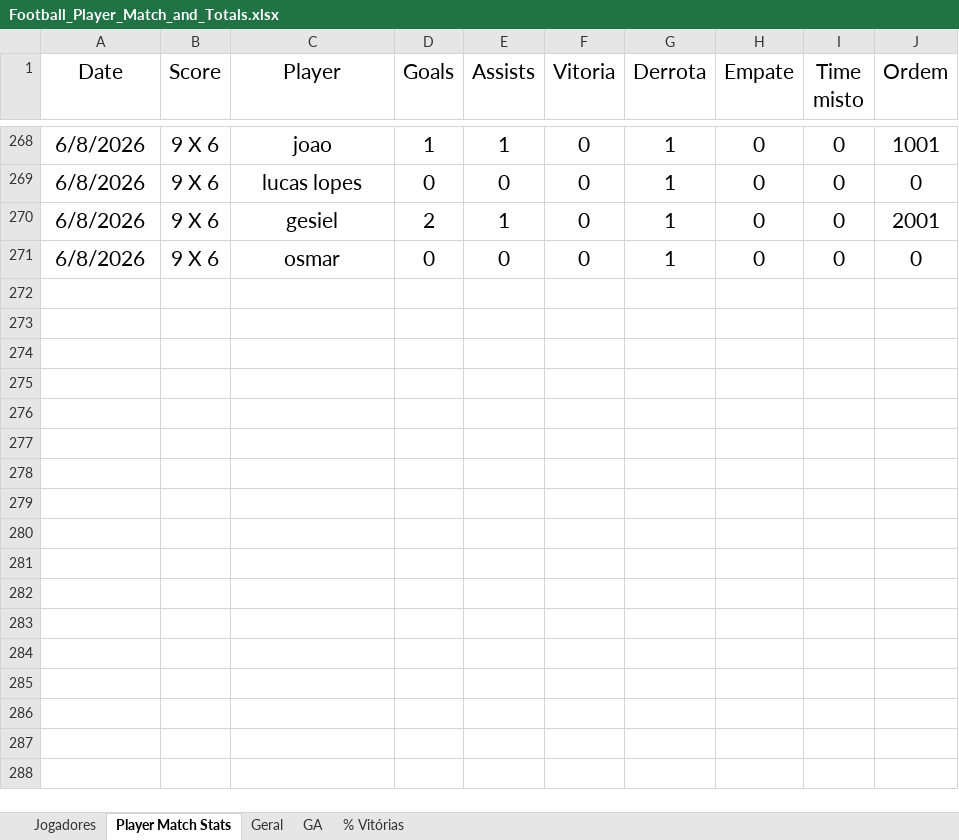
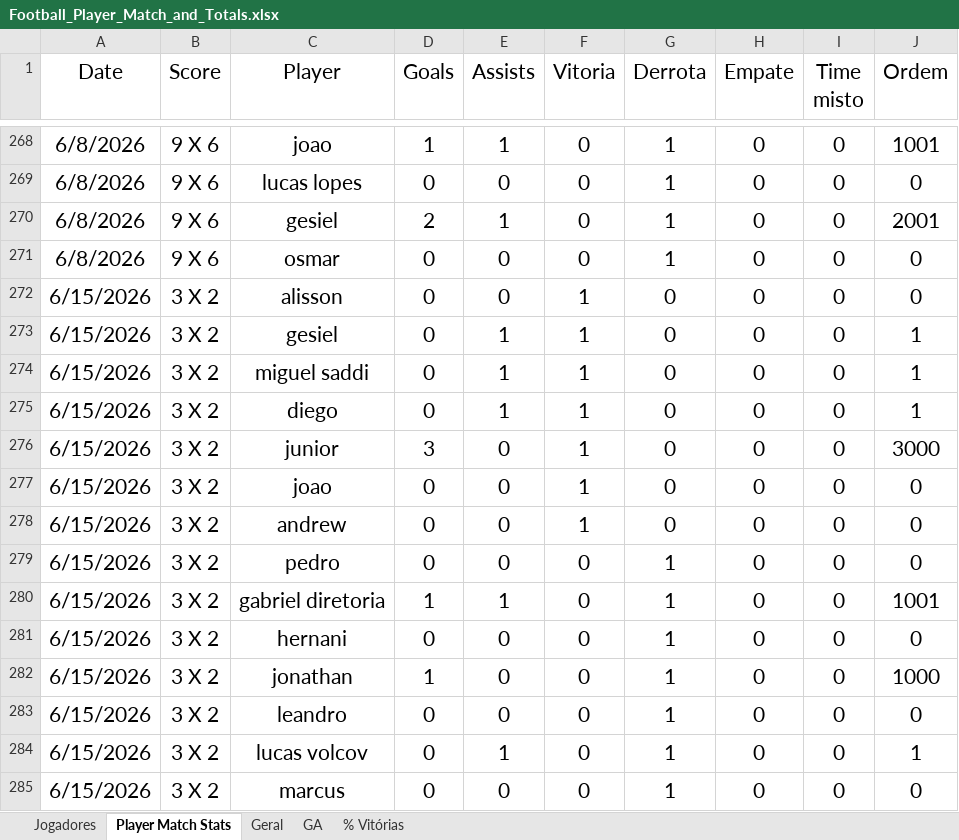
Before and after one commit to lvolcov/pelada-mcr-stats, an Excel workbook: Football_Player_Match_and_Totals.xlsx, sheet Player Match Stats, drawn as a sheet; only a part is shown, gaps mark what is left out; values as stored, in another font and other column widths than the file's, no borders; table styles not drawn; the diff names each change by its address in the sheet, - before the commit and + after, or states it on an @@ line.

```diff
--- a/Football_Player_Match_and_Totals.xlsx (sheet Player Match Stats)
+++ b/Football_Player_Match_and_Totals.xlsx (sheet Player Match Stats)
+row 272: 6/15/2026 | 3 X 2 | alisson | 0 | 0 | 1 | 0 | 0 | 0 | 0
+row 273: 6/15/2026 | 3 X 2 | gesiel | 0 | 1 | 1 | 0 | 0 | 0 | 1
+row 274: 6/15/2026 | 3 X 2 | miguel saddi | 0 | 1 | 1 | 0 | 0 | 0 | 1
+row 275: 6/15/2026 | 3 X 2 | diego | 0 | 1 | 1 | 0 | 0 | 0 | 1
+row 276: 6/15/2026 | 3 X 2 | junior | 3 | 0 | 1 | 0 | 0 | 0 | 3000
+row 277: 6/15/2026 | 3 X 2 | joao | 0 | 0 | 1 | 0 | 0 | 0 | 0
+row 278: 6/15/2026 | 3 X 2 | andrew | 0 | 0 | 1 | 0 | 0 | 0 | 0
+row 279: 6/15/2026 | 3 X 2 | pedro | 0 | 0 | 0 | 1 | 0 | 0 | 0
+row 280: 6/15/2026 | 3 X 2 | gabriel diretoria | 1 | 1 | 0 | 1 | 0 | 0 | 1001
+row 281: 6/15/2026 | 3 X 2 | hernani | 0 | 0 | 0 | 1 | 0 | 0 | 0
+row 282: 6/15/2026 | 3 X 2 | jonathan | 1 | 0 | 0 | 1 | 0 | 0 | 1000
+row 283: 6/15/2026 | 3 X 2 | leandro | 0 | 0 | 0 | 1 | 0 | 0 | 0
+row 284: 6/15/2026 | 3 X 2 | lucas volcov | 0 | 1 | 0 | 1 | 0 | 0 | 1
+row 285: 6/15/2026 | 3 X 2 | marcus | 0 | 0 | 0 | 1 | 0 | 0 | 0
```
Also changed, not shown: sheet % Vitórias, sheet Geral, sheet GA, formulas that keep their value.
